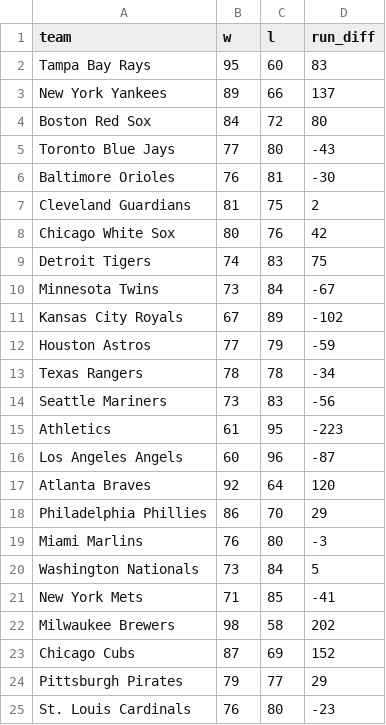
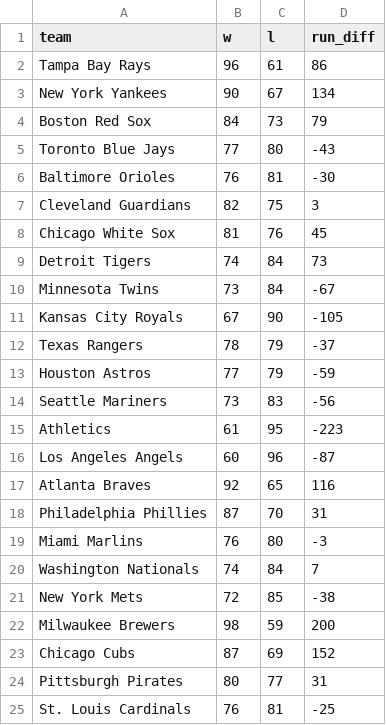
Before and after one commit to LocalLogicManagers/Sports, a CSV file: maintenance/data/mlb_2026_standings.csv, drawn as a sheet; only a part is shown; the diff covers the shown part only.

```diff
--- a/maintenance/data/mlb_2026_standings.csv
+++ b/maintenance/data/mlb_2026_standings.csv
@@ -1,14 +1,14 @@
 team,w,l,run_diff
-Tampa Bay Rays,95,60,83
-New York Yankees,89,66,137
-Boston Red Sox,84,72,80
+Tampa Bay Rays,96,61,86
+New York Yankees,90,67,134
+Boston Red Sox,84,73,79
 Toronto Blue Jays,77,80,-43
 Baltimore Orioles,76,81,-30
-Cleveland Guardians,81,75,2
-Chicago White Sox,80,76,42
-Detroit Tigers,74,83,75
+Cleveland Guardians,82,75,3
+Chicago White Sox,81,76,45
+Detroit Tigers,74,84,73
 Minnesota Twins,73,84,-67
-Kansas City Royals,67,89,-102
+Kansas City Royals,67,90,-105
+Texas Rangers,78,79,-37
 Houston Astros,77,79,-59
-Texas Rangers,78,78,-34
 Seattle Mariners,73,83,-56
@@ -16,10 +16,10 @@ Athletics,61,95,-223
 Los Angeles Angels,60,96,-87
-Atlanta Braves,92,64,120
-Philadelphia Phillies,86,70,29
+Atlanta Braves,92,65,116
+Philadelphia Phillies,87,70,31
 Miami Marlins,76,80,-3
-Washington Nationals,73,84,5
-New York Mets,71,85,-41
-Milwaukee Brewers,98,58,202
+Washington Nationals,74,84,7
+New York Mets,72,85,-38
+Milwaukee Brewers,98,59,200
 Chicago Cubs,87,69,152
-Pittsburgh Pirates,79,77,29
-St. Louis Cardinals,76,80,-23
+Pittsburgh Pirates,80,77,31
+St. Louis Cardinals,76,81,-25
```
Also changed, not shown: 6 edited cells elsewhere in this file, maintenance/data/mlb_slate.csv, 1 other file.
